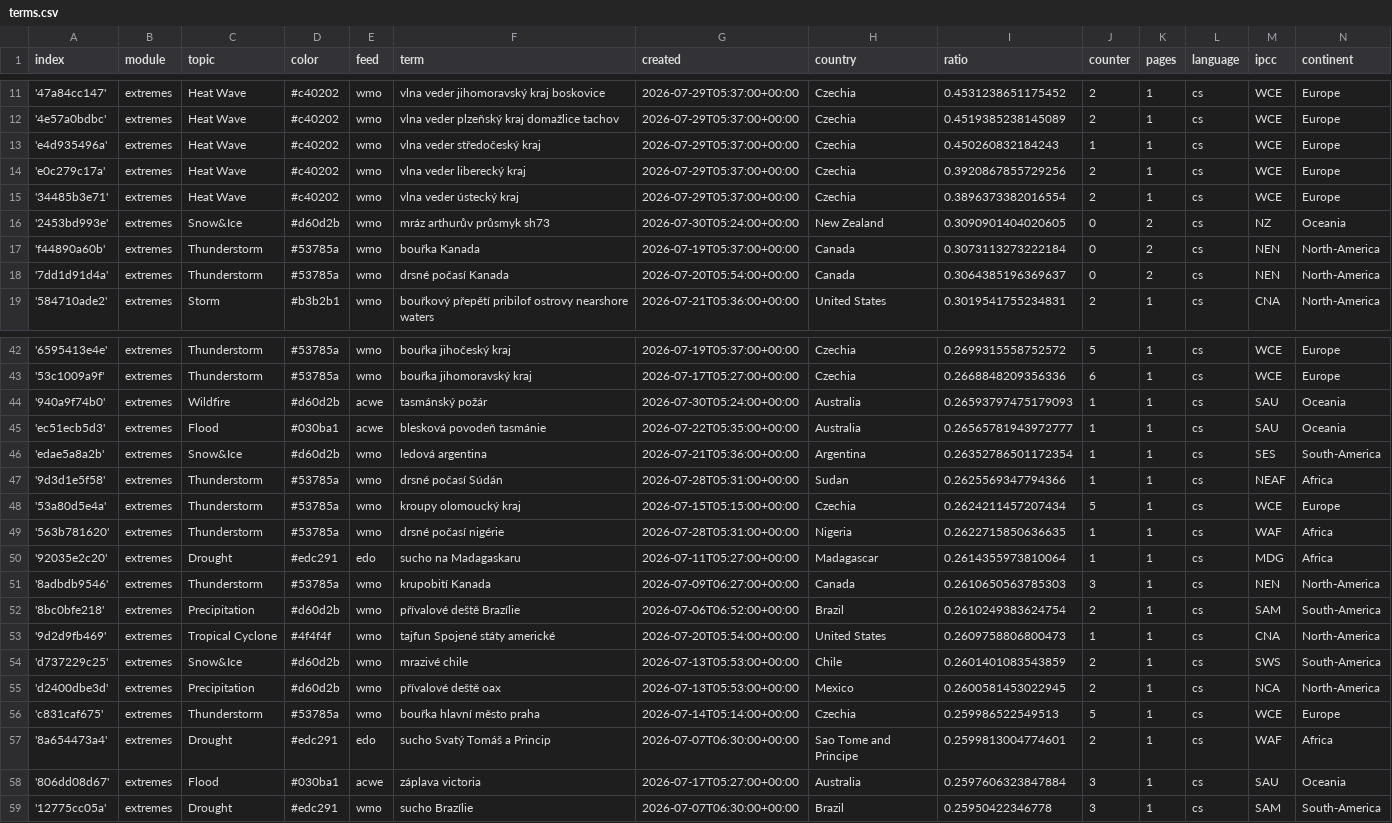
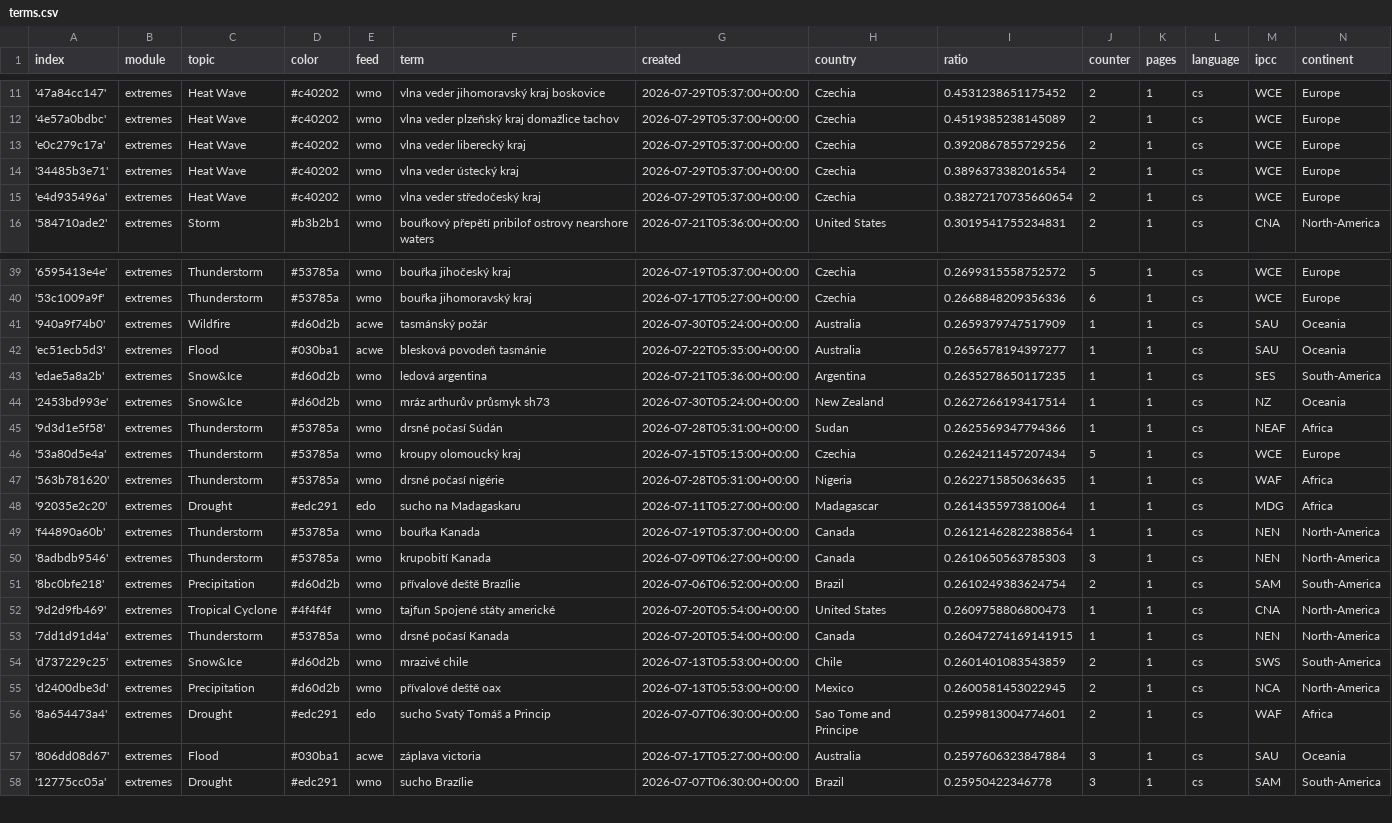
Before and after one commit to Leoniews/czechExtremes, a CSV file: terms.csv, drawn as a sheet; only a part is shown, gaps mark what is left out; the diff covers the shown part only.

Commit message:
Commit from GitHub Actions (harvest:0.0)

```diff
--- a/terms.csv
+++ b/terms.csv
@@ -12,8 +12,5 @@ index,module,topic,color,feed,term,created,country,ratio,counter,pages,language,
 '4e57a0bdbc',extremes,Heat Wave,#c40202,wmo,vlna veder plzeňský kraj domažlice tachov,2026-07-29T05:37:00+00:00,Czechia,0.4519385238145089,2,1,cs,WCE,Europe
-'e4d935496a',extremes,Heat Wave,#c40202,wmo,vlna veder středočeský kraj,2026-07-29T05:37:00+00:00,Czechia,0.450260832184243,1,1,cs,WCE,Europe
 'e0c279c17a',extremes,Heat Wave,#c40202,wmo,vlna veder liberecký kraj,2026-07-29T05:37:00+00:00,Czechia,0.3920867855729256,2,1,cs,WCE,Europe
 '34485b3e71',extremes,Heat Wave,#c40202,wmo,vlna veder ústecký kraj,2026-07-29T05:37:00+00:00,Czechia,0.3896373382016554,2,1,cs,WCE,Europe
-'2453bd993e',extremes,Snow&Ice,#d60d2b,wmo,mráz arthurův průsmyk sh73,2026-07-30T05:24:00+00:00,New Zealand,0.3090901404020605,0,2,cs,NZ,Oceania
-'f44890a60b',extremes,Thunderstorm,#53785a,wmo,bouřka Kanada,2026-07-19T05:37:00+00:00,Canada,0.3073113273222184,0,2,cs,NEN,North-America
-'7dd1d91d4a',extremes,Thunderstorm,#53785a,wmo,drsné počasí Kanada,2026-07-20T05:54:00+00:00,Canada,0.3064385196369637,0,2,cs,NEN,North-America
+'e4d935496a',extremes,Heat Wave,#c40202,wmo,vlna veder středočeský kraj,2026-07-29T05:37:00+00:00,Czechia,0.38272170735660654,2,1,cs,WCE,Europe
 '584710ade2',extremes,Storm,#b3b2b1,wmo,bouřkový přepětí pribilof ostrovy nearshore waters,2026-07-21T05:36:00+00:00,United States,0.3019541755234831,2,1,cs,CNA,North-America
@@ -43,5 +40,6 @@ index,module,topic,color,feed,term,created,country,ratio,counter,pages,language,
 '53c1009a9f',extremes,Thunderstorm,#53785a,wmo,bouřka jihomoravský kraj,2026-07-17T05:27:00+00:00,Czechia,0.2668848209356336,6,1,cs,WCE,Europe
-'940a9f74b0',extremes,Wildfire,#d60d2b,acwe,tasmánský požár,2026-07-30T05:24:00+00:00,Australia,0.26593797475179093,1,1,cs,SAU,Oceania
-'ec51ecb5d3',extremes,Flood,#030ba1,acwe,blesková povodeň tasmánie,2026-07-22T05:35:00+00:00,Australia,0.26565781943972777,1,1,cs,SAU,Oceania
-'edae5a8a2b',extremes,Snow&Ice,#d60d2b,wmo,ledová argentina,2026-07-21T05:36:00+00:00,Argentina,0.26352786501172354,1,1,cs,SES,South-America
+'940a9f74b0',extremes,Wildfire,#d60d2b,acwe,tasmánský požár,2026-07-30T05:24:00+00:00,Australia,0.2659379747517909,1,1,cs,SAU,Oceania
+'ec51ecb5d3',extremes,Flood,#030ba1,acwe,blesková povodeň tasmánie,2026-07-22T05:35:00+00:00,Australia,0.2656578194397277,1,1,cs,SAU,Oceania
+'edae5a8a2b',extremes,Snow&Ice,#d60d2b,wmo,ledová argentina,2026-07-21T05:36:00+00:00,Argentina,0.2635278650117235,1,1,cs,SES,South-America
+'2453bd993e',extremes,Snow&Ice,#d60d2b,wmo,mráz arthurův průsmyk sh73,2026-07-30T05:24:00+00:00,New Zealand,0.2627266193417514,1,1,cs,NZ,Oceania
 '9d3d1e5f58',extremes,Thunderstorm,#53785a,wmo,drsné počasí Súdán,2026-07-28T05:31:00+00:00,Sudan,0.2625569347794366,1,1,cs,NEAF,Africa
@@ -50,2 +48,3 @@ index,module,topic,color,feed,term,created,country,ratio,counter,pages,language,
 '92035e2c20',extremes,Drought,#edc291,edo,sucho na Madagaskaru,2026-07-11T05:27:00+00:00,Madagascar,0.2614355973810064,1,1,cs,MDG,Africa
+'f44890a60b',extremes,Thunderstorm,#53785a,wmo,bouřka Kanada,2026-07-19T05:37:00+00:00,Canada,0.26121462822388564,1,1,cs,NEN,North-America
 '8adbdb9546',extremes,Thunderstorm,#53785a,wmo,krupobití Kanada,2026-07-09T06:27:00+00:00,Canada,0.2610650563785303,3,1,cs,NEN,North-America
@@ -53,5 +52,5 @@ index,module,topic,color,feed,term,created,country,ratio,counter,pages,language,
 '9d2d9fb469',extremes,Tropical Cyclone,#4f4f4f,wmo,tajfun Spojené státy americké,2026-07-20T05:54:00+00:00,United States,0.2609758806800473,1,1,cs,CNA,North-America
+'7dd1d91d4a',extremes,Thunderstorm,#53785a,wmo,drsné počasí Kanada,2026-07-20T05:54:00+00:00,Canada,0.26047274169141915,1,1,cs,NEN,North-America
 'd737229c25',extremes,Snow&Ice,#d60d2b,wmo,mrazivé chile,2026-07-13T05:53:00+00:00,Chile,0.2601401083543859,2,1,cs,SWS,South-America
 'd2400dbe3d',extremes,Precipitation,#d60d2b,wmo,přívalové deště oax,2026-07-13T05:53:00+00:00,Mexico,0.2600581453022945,2,1,cs,NCA,North-America
-'c831caf675',extremes,Thunderstorm,#53785a,wmo,bouřka hlavní město praha,2026-07-14T05:14:00+00:00,Czechia,0.259986522549513,5,1,cs,WCE,Europe
 '8a654473a4',extremes,Drought,#edc291,edo,sucho Svatý Tomáš a Princip,2026-07-07T06:30:00+00:00,Sao Tome and Principe,0.2599813004774601,2,1,cs,WAF,Africa
```
Also changed, not shown: 3 added rows, 2 removed rows and 1 edited cell elsewhere in this file.
